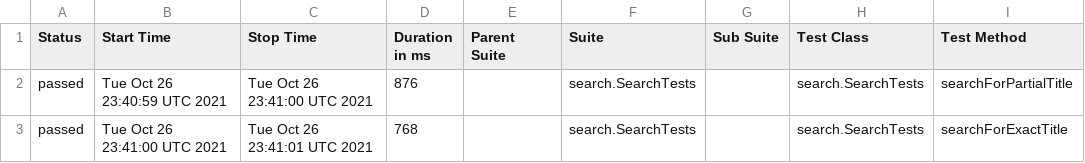
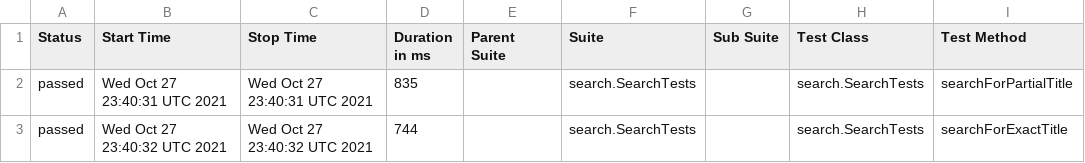
Before and after one commit to reinaldorossetti/playwright-java, a CSV file: firefox/data/suites.csv, drawn as a sheet; only a part is shown; the diff names each change by its address in the sheet, - before the commit and + after, or states it on an @@ line.

```diff
--- a/firefox/data/suites.csv
+++ b/firefox/data/suites.csv
-B2 (Start Time): Tue Oct 26 23:40:59 UTC 2021
+B2 (Start Time): Wed Oct 27 23:40:31 UTC 2021
-C2 (Stop Time): Tue Oct 26 23:41:00 UTC 2021
+C2 (Stop Time): Wed Oct 27 23:40:31 UTC 2021
-D2 (Duration in ms): 876
+D2 (Duration in ms): 835
-B3 (Start Time): Tue Oct 26 23:41:00 UTC 2021
+B3 (Start Time): Wed Oct 27 23:40:32 UTC 2021
-C3 (Stop Time): Tue Oct 26 23:41:01 UTC 2021
+C3 (Stop Time): Wed Oct 27 23:40:32 UTC 2021
-D3 (Duration in ms): 768
+D3 (Duration in ms): 744
```
Also changed, not shown: 17 other files.
